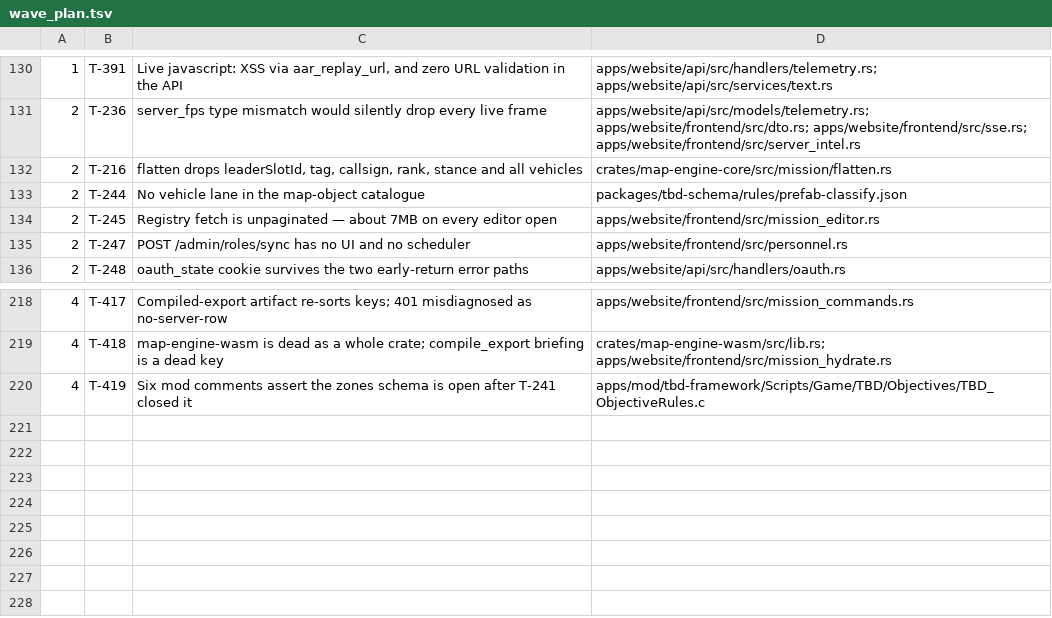
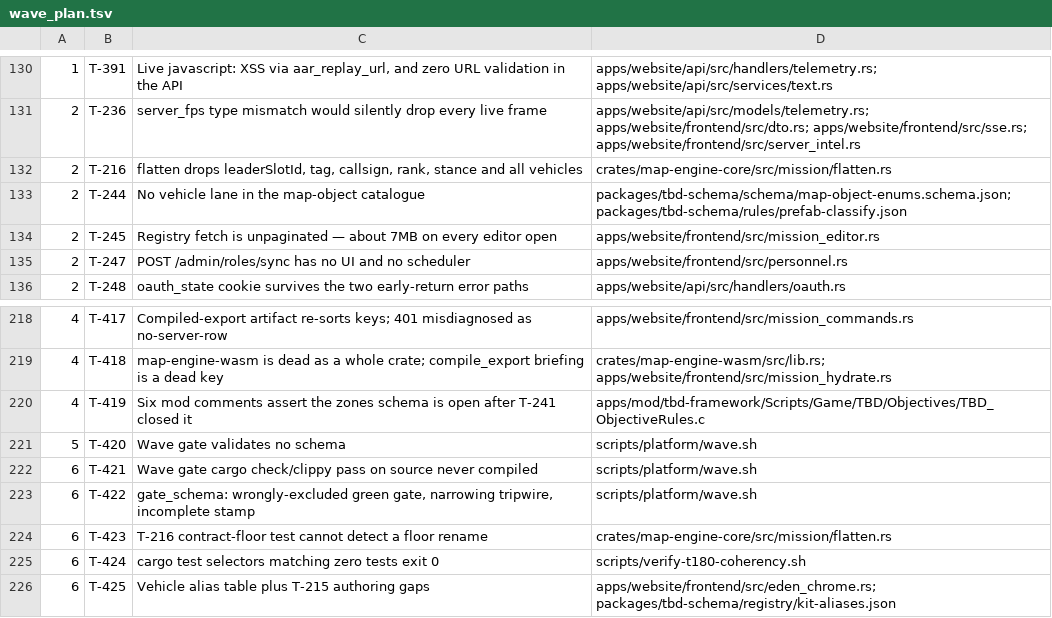
Before and after one commit to darkforce09/TBD-reforger, a TSV file: docs/platform/wave_plan.tsv, drawn as a sheet; only a part is shown, gaps mark what is left out.

```diff
--- a/docs/platform/wave_plan.tsv
+++ b/docs/platform/wave_plan.tsv
@@ -132,3 +132,3 @@
 2	T-216	flatten drops leaderSlotId, tag, callsign, rank, stance and all vehicles	crates/map-engine-core/src/mission/flatten.rs
-2	T-244	No vehicle lane in the map-object catalogue	packages/tbd-schema/rules/prefab-classify.json
+2	T-244	No vehicle lane in the map-object catalogue	packages/tbd-schema/schema/map-object-enums.schema.json; packages/tbd-schema/rules/prefab-classify.json
 2	T-245	Registry fetch is unpaginated — about 7MB on every editor open	apps/website/frontend/src/mission_editor.rs
@@ -220 +220,7 @@
 4	T-419	Six mod comments assert the zones schema is open after T-241 closed it	apps/mod/tbd-framework/Scripts/Game/TBD/Objectives/TBD_ObjectiveRules.c
+5	T-420	Wave gate validates no schema	scripts/platform/wave.sh
+6	T-421	Wave gate cargo check/clippy pass on source never compiled	scripts/platform/wave.sh
+6	T-422	gate_schema: wrongly-excluded green gate, narrowing tripwire, incomplete stamp	scripts/platform/wave.sh
+6	T-423	T-216 contract-floor test cannot detect a floor rename	crates/map-engine-core/src/mission/flatten.rs
+6	T-424	cargo test selectors matching zero tests exit 0	scripts/verify-t180-coherency.sh
+6	T-425	Vehicle alias table plus T-215 authoring gaps	apps/website/frontend/src/eden_chrome.rs; packages/tbd-schema/registry/kit-aliases.json
```
Also changed, not shown: 6 other files.
